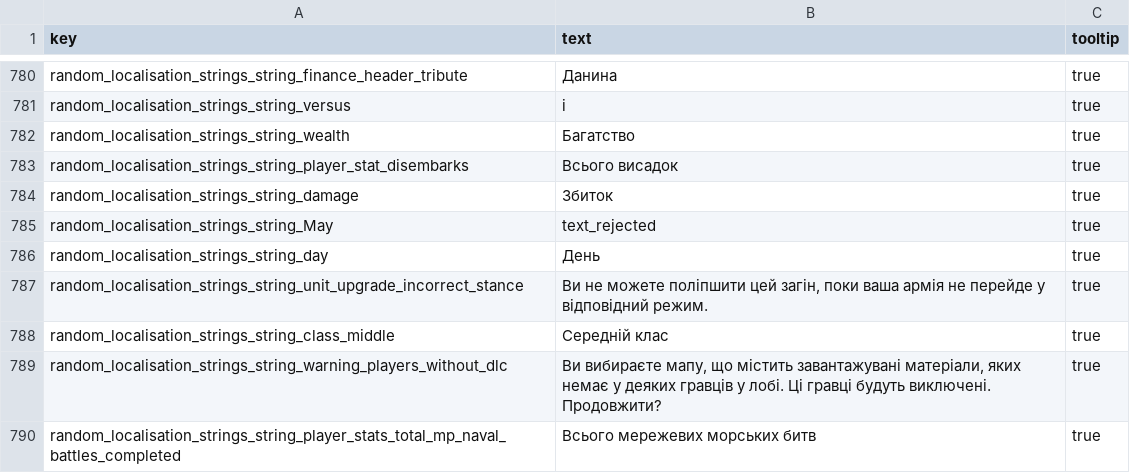
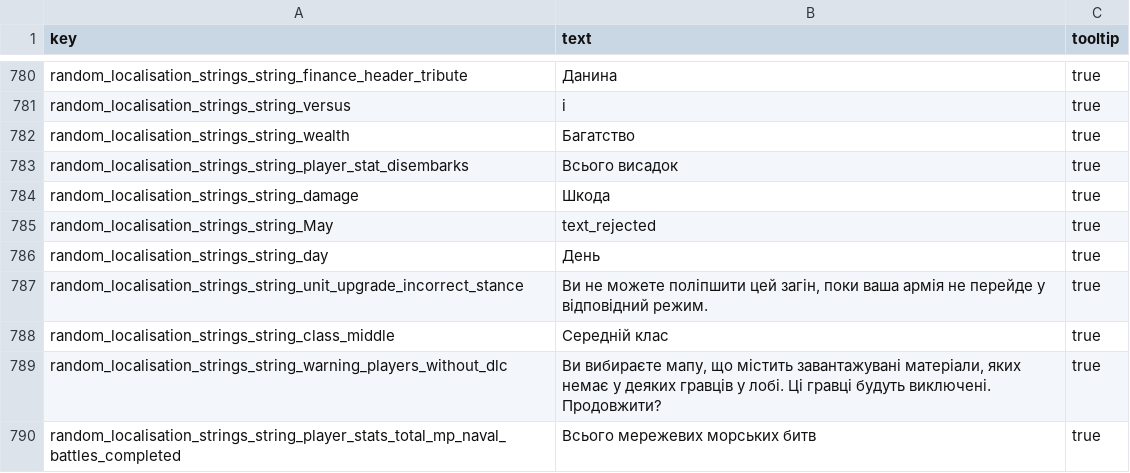
Before and after one commit to mshdevtech/mk1212ad_ukrainization, a TSV file: text/db/random_localisation_strings.loc.tsv, drawn as a sheet; only a part is shown, gaps mark what is left out.

```diff
--- a/text/db/random_localisation_strings.loc.tsv
+++ b/text/db/random_localisation_strings.loc.tsv
@@ -783,3 +783,3 @@ random_localisation_strings_string_wealth	Багатство	true
 random_localisation_strings_string_player_stat_disembarks	Всього висадок	true
-random_localisation_strings_string_damage	Збиток	true
+random_localisation_strings_string_damage	Шкода	true
 random_localisation_strings_string_May	text_rejected	true
```
Also changed, not shown: text/db/advice_levels.loc.tsv, text/db/effects.loc.tsv, 1 other file.
